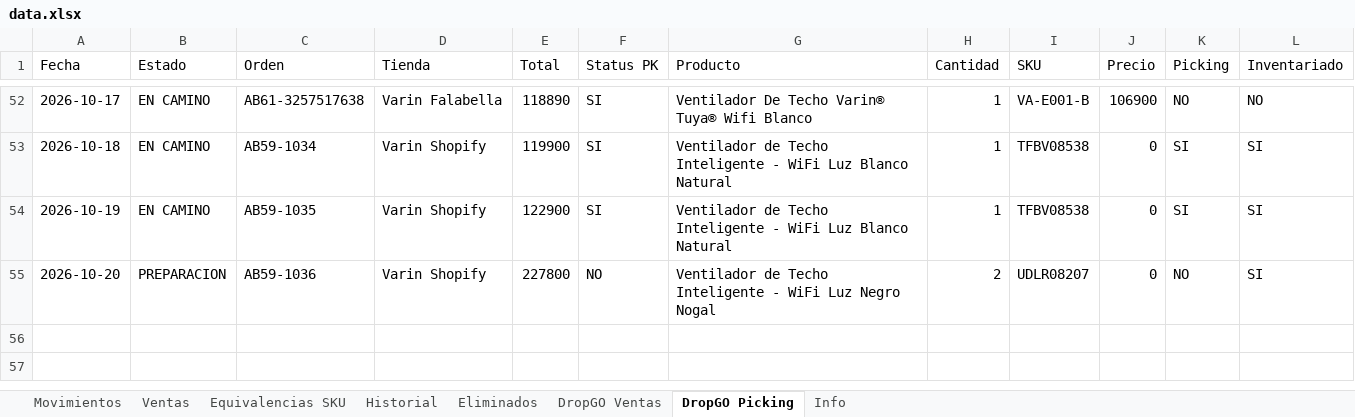
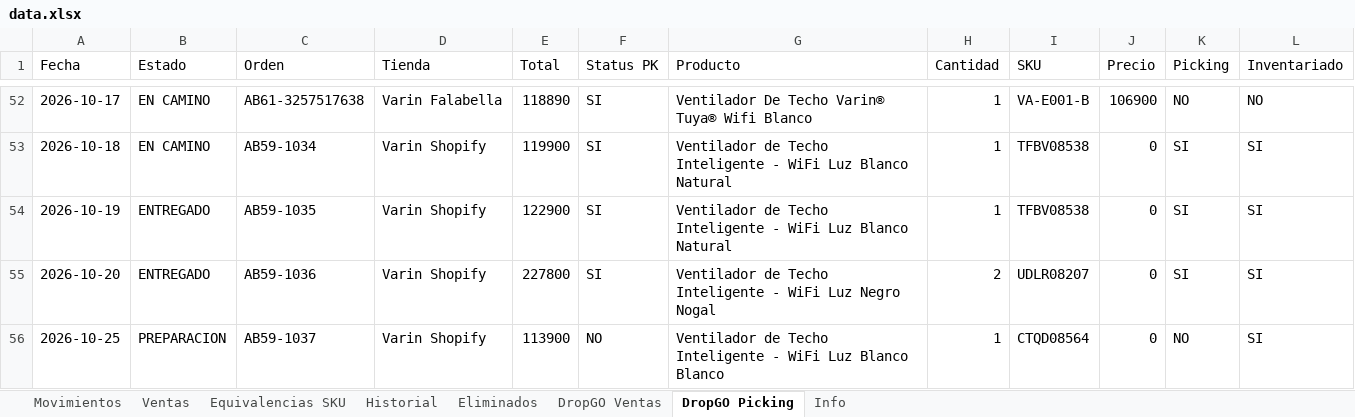
Before and after one commit to alaskanext-blip/ERPvarin, an Excel workbook: data.xlsx, sheet DropGO Picking, drawn as a sheet; only a part is shown, gaps mark what is left out; values as stored, in another font and other column widths than the file's, no borders; the diff names each change by its address in the sheet, - before the commit and + after, or states it on an @@ line.

Commit message:
Datos Varin 2026-10-26 12:06

```diff
--- a/data.xlsx (sheet DropGO Picking)
+++ b/data.xlsx (sheet DropGO Picking)
-B54 (Estado): EN CAMINO
+B54 (Estado): ENTREGADO
-B55 (Estado): PREPARACION
+B55 (Estado): ENTREGADO
-F55 (Status PK): NO
+F55 (Status PK): SI
-K55 (Picking): NO
+K55 (Picking): SI
+row 56: 2026-10-25 | PREPARACION | AB59-1037 | Varin Shopify | 113900 | NO | Ventilador de Techo Inteligente - WiFi Luz Blanco Blanco | 1 | CTQD08564 | 0 | NO | SI
```
Also changed, not shown: sheet Historial, sheet Movimientos, sheet DropGO Ventas, sheet Info.
